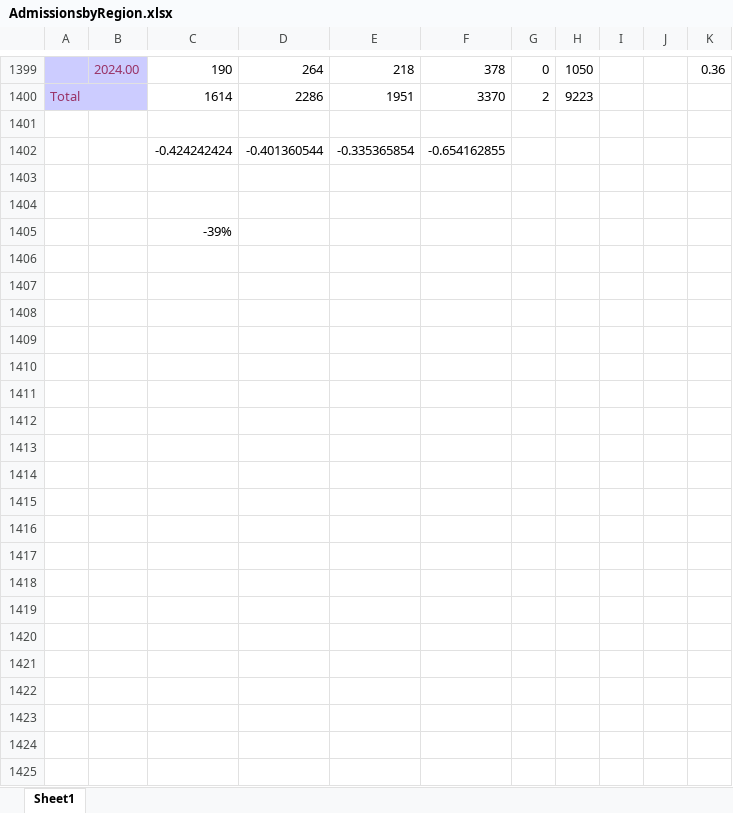
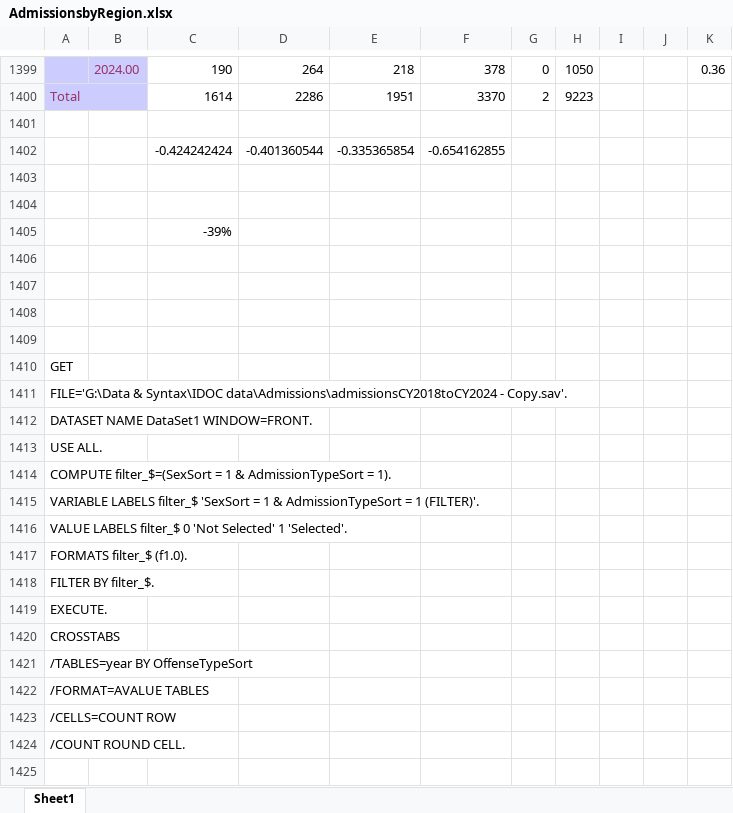
Before and after one commit to Amandanoelward/WJI-GitHUB, an Excel workbook: Pritzker Presentation Figures 4.25/AdmissionsbyRegion.xlsx, sheet Sheet1, drawn as a sheet; only a part is shown, gaps mark what is left out; values as stored, in another font and other column widths than the file's, no borders; the diff covers the shown part only; the diff names each change by its address in the sheet, - before the commit and + after, or states it on an @@ line.

```diff
--- a/Pritzker Presentation Figures 4.25/AdmissionsbyRegion.xlsx (sheet Sheet1)
+++ b/Pritzker Presentation Figures 4.25/AdmissionsbyRegion.xlsx (sheet Sheet1)
+row 1406: (empty)
+row 1407: (empty)
+row 1408: (empty)
+row 1409: (empty)
+row 1410: GET
+row 1411: FILE='G:\Data & Syntax\IDOC data\Admissions\admissionsCY2018toCY2024 - Copy.sav'.
+row 1412: DATASET NAME DataSet1 WINDOW=FRONT.
+row 1413: USE ALL.
+row 1414: COMPUTE filter_$=(SexSort = 1 & AdmissionTypeSort = 1).
+row 1415: VARIABLE LABELS filter_$ 'SexSort = 1 & AdmissionTypeSort = 1 (FILTER)'.
+row 1416: VALUE LABELS filter_$ 0 'Not Selected' 1 'Selected'.
+row 1417: FORMATS filter_$ (f1.0).
+row 1418: FILTER BY filter_$.
+row 1419: EXECUTE.
+row 1420: CROSSTABS
+row 1421: /TABLES=year BY OffenseTypeSort
+row 1422: /FORMAT=AVALUE TABLES
+row 1423: /CELLS=COUNT ROW
+row 1424: /COUNT ROUND CELL.
+row 1425: (empty)
```
Also changed, not shown: 48 added rows elsewhere in this sheet, 2 other files.
